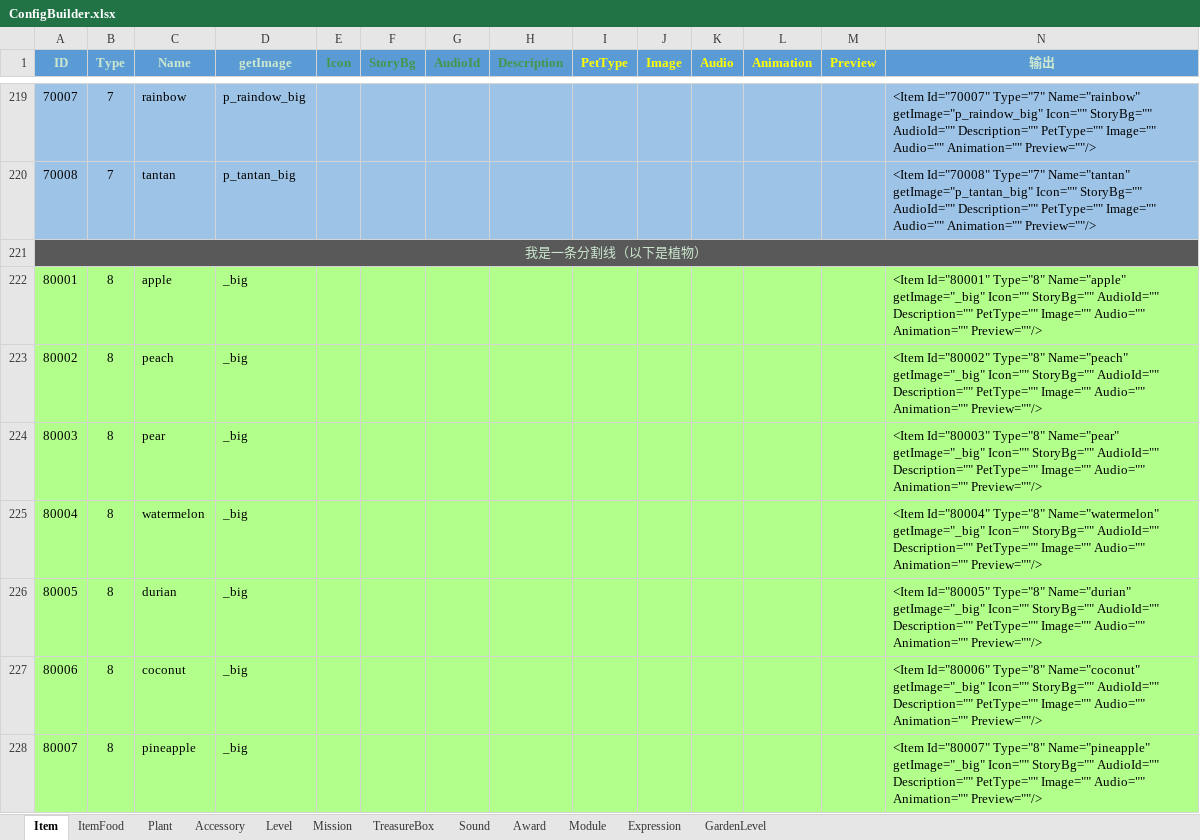
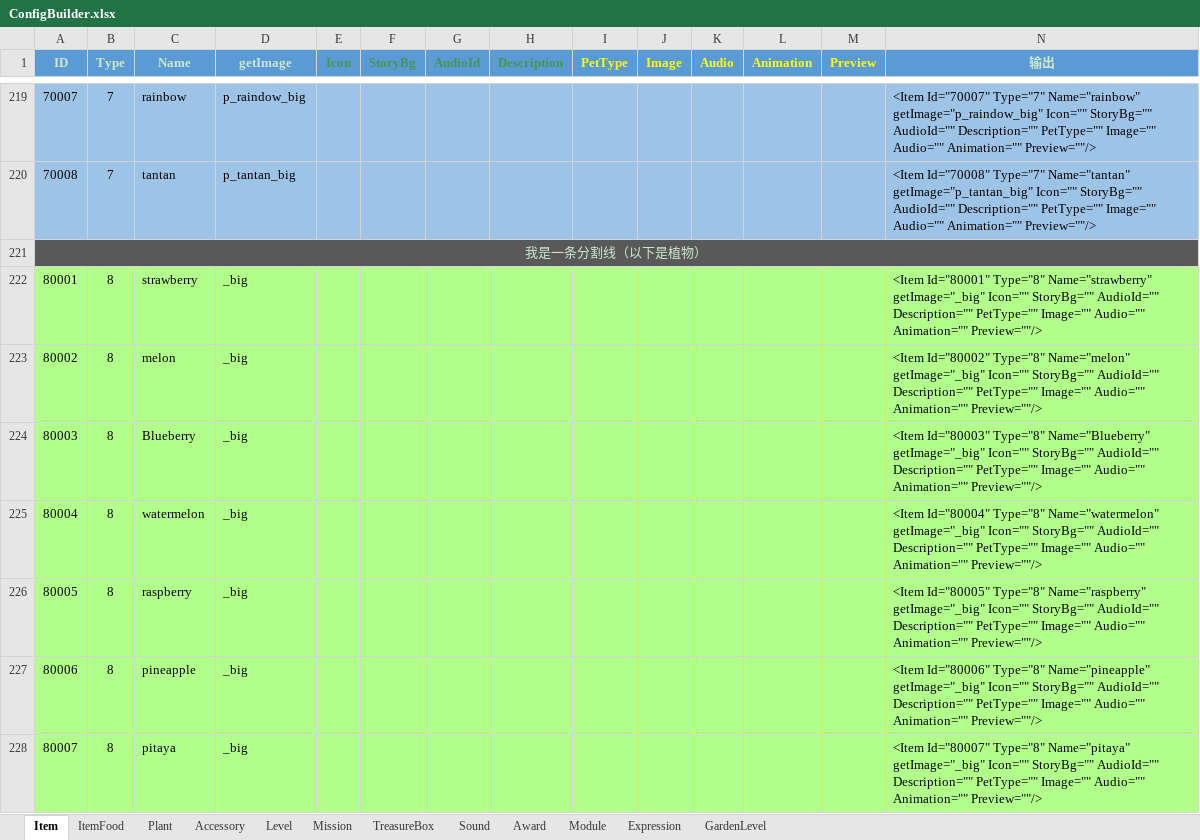
Before and after one commit to EarlyAnt/HankConfig, an Excel workbook: ConfigBuilder.xlsx, sheet Item, drawn as a sheet; only a part is shown, gaps mark what is left out; values as stored, in another font and other column widths than the file's, no borders; the diff names each change by its address in the sheet, - before the commit and + after, or states it on an @@ line.

```diff
--- a/ConfigBuilder.xlsx (sheet Item)
+++ b/ConfigBuilder.xlsx (sheet Item)
-C222 (Name): apple
+C222 (Name): strawberry
-N222 (输出): …Id="80001" Type="8" Name="apple" getImage="_big" Icon=""…
+N222 (输出): …Id="80001" Type="8" Name="strawberry" getImage="_big" Icon=""…
-C223 (Name): peach
+C223 (Name): melon
-N223 (输出): …Id="80002" Type="8" Name="peach" getImage="_big" Icon=""…
+N223 (输出): …Id="80002" Type="8" Name="melon" getImage="_big" Icon=""…
-C224 (Name): pear
+C224 (Name): Blueberry
-N224 (输出): …Id="80003" Type="8" Name="pear" getImage="_big" Icon=""…
+N224 (输出): …Id="80003" Type="8" Name="Blueberry" getImage="_big" Icon=""…
-C226 (Name): durian
+C226 (Name): raspberry
-N226 (输出): …Id="80005" Type="8" Name="durian" getImage="_big" Icon=""…
+N226 (输出): …Id="80005" Type="8" Name="raspberry" getImage="_big" Icon=""…
-C227 (Name): coconut
+C227 (Name): pineapple
-N227 (输出): …Id="80006" Type="8" Name="coconut" getImage="_big" Icon=""…
+N227 (输出): …Id="80006" Type="8" Name="pineapple" getImage="_big" Icon=""…
-C228 (Name): pineapple
+C228 (Name): pitaya
-N228 (输出): …Id="80007" Type="8" Name="pineapple" getImage="_big" Icon=""…
+N228 (输出): …Id="80007" Type="8" Name="pitaya" getImage="_big" Icon=""…
```
Also changed, not shown: sheet Plant, 1 other file.
